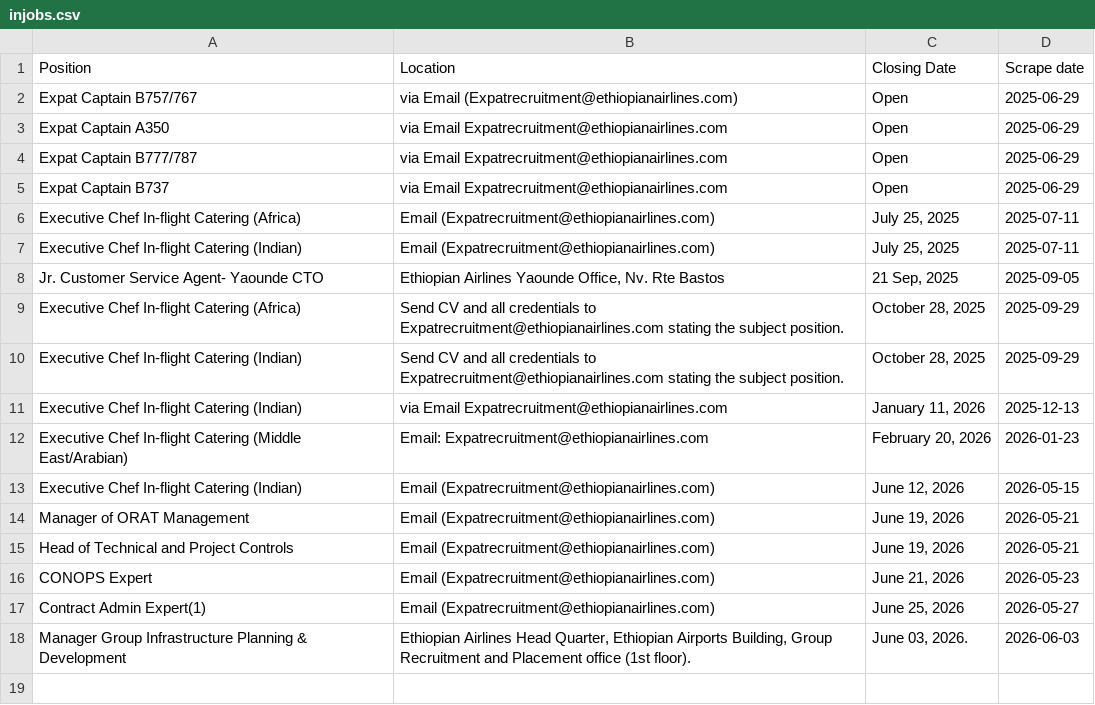
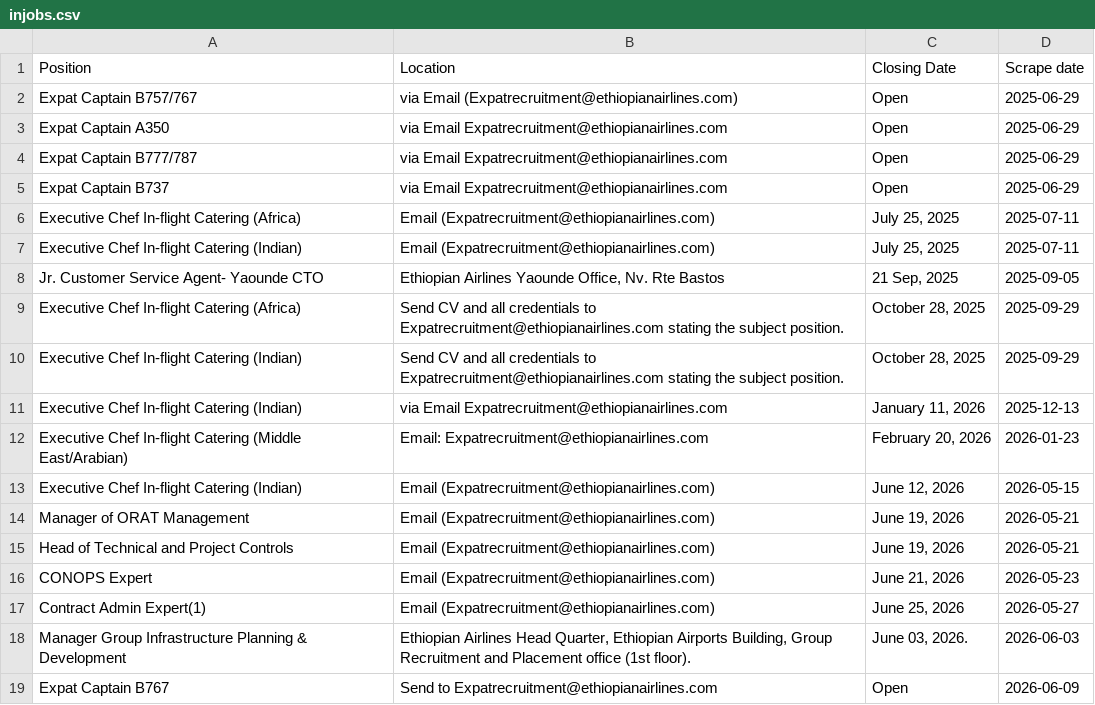
Before and after one commit to Imr-u/ET-Airlines, a CSV file: in_jobs/injobs.csv, drawn as a sheet; the diff names each change by its address in the sheet, - before the commit and + after, or states it on an @@ line.

```diff
--- a/in_jobs/injobs.csv
+++ b/in_jobs/injobs.csv
+row 19: Expat Captain B767 | Send to Expatrecruitment@ethiopianairlines.com | Open | 2026-06-09
```
